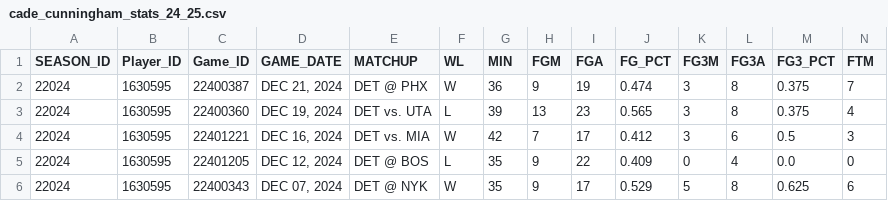
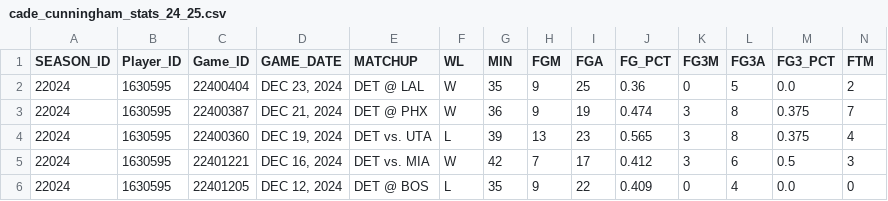
Before and after one commit to mvinicius175/Projeto-ciencia-de-dados, a CSV file: data/processed/cade_cunningham_stats_24_25.csv, drawn as a sheet; only a part is shown; the shorter side is filled out with more unchanged rows; rows hold the shown columns only; the diff names each change by its address in the sheet, - before the commit and + after, or states it on an @@ line.

```diff
--- a/data/processed/cade_cunningham_stats_24_25.csv
+++ b/data/processed/cade_cunningham_stats_24_25.csv
+row 2: 22024 | 1630595 | 22400404 | DEC 23, 2024 | DET @ LAL | W | 35 | 9 | 25 | 0.36 | 0 | 5 | 0.0 | 2
```
Also changed, not shown: data/processed/jaden_ivey_stats_24_25.csv, data/raw/cade_cunningham_stats_24_25.csv, 25 other files.
